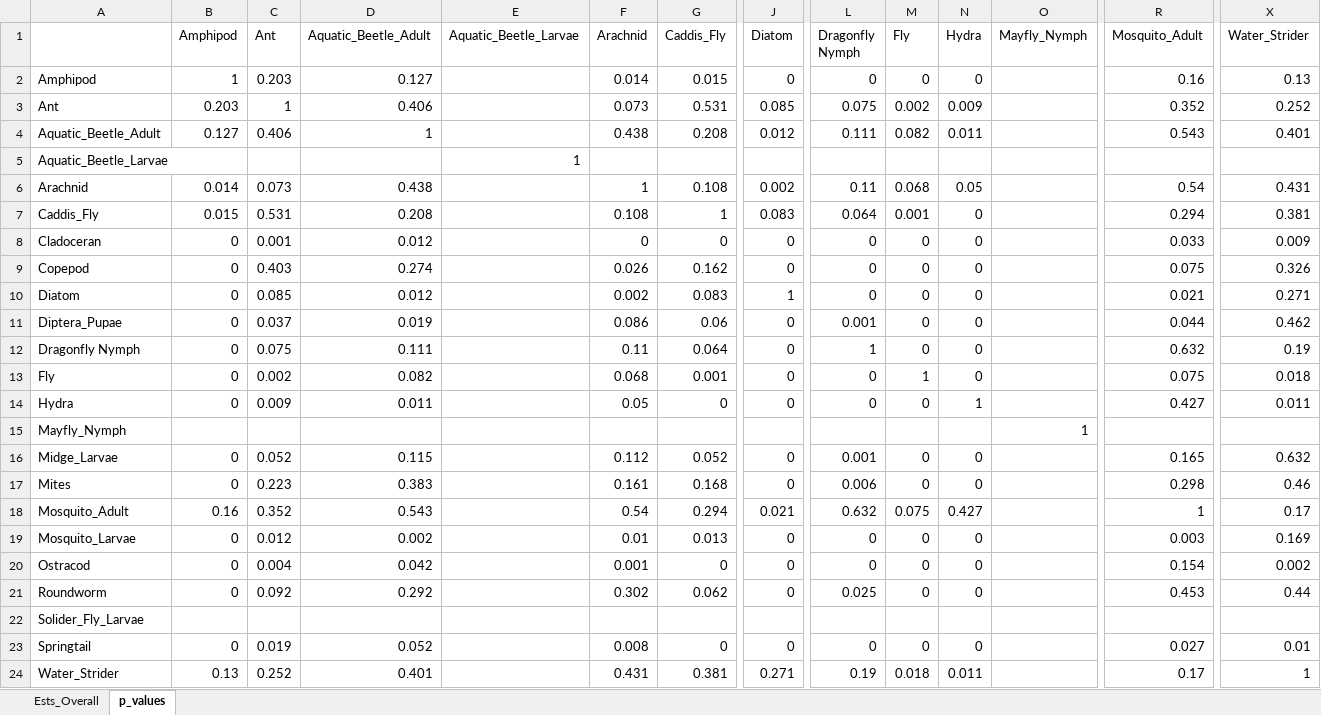
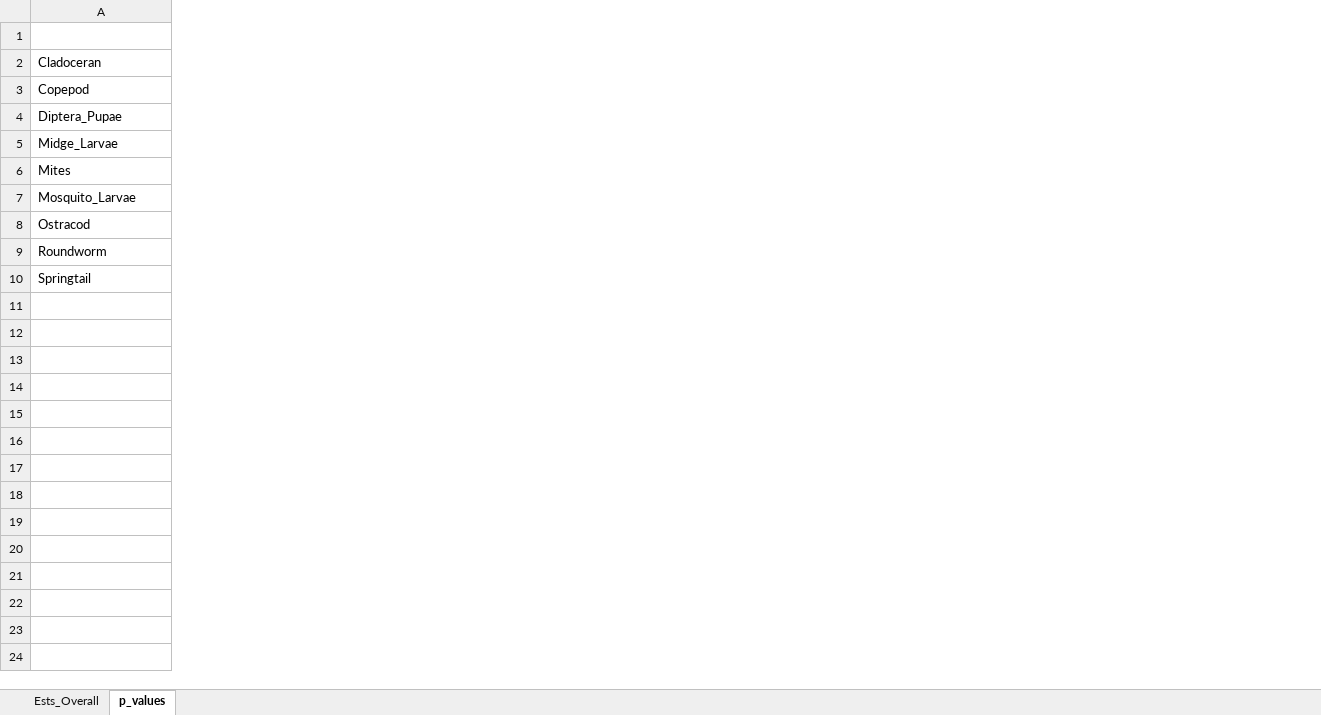
Before and after one commit to IsopodFan/Fall2025PoolsAnalysis, an Excel workbook: EstsAndpValuesReg.xlsx, sheet p_values, drawn as a sheet; only a part is shown, gaps mark what is left out; values as stored, in another font and other column widths than the file's, no borders; rows hold the shown columns only; the diff covers the shown part only; the diff names each change by its address in the sheet, - before the commit and + after, or states it on an @@ line.

```diff
--- a/EstsAndpValuesReg.xlsx (sheet p_values)
+++ b/EstsAndpValuesReg.xlsx (sheet p_values)
-column B (Amphipod), rows 8-9: 0 | 0; row 11: 0; rows 16-17: 0 | 0; rows 19-21: all 0; row 23: 0
-column C (Ant), rows 8-9: 0.001 | 0.403; row 11: 0.037; rows 16-17: 0.052 | 0.223; rows 19-21: 0.012 | 0.004 | 0.092; row 23: 0.019
-column D (Aquatic_Beetle_Adult), rows 8-9: 0.012 | 0.274; row 11: 0.019; rows 16-17: 0.115 | 0.383; rows 19-21: 0.002 | 0.042 | 0.292; row 23: 0.052
-column E (Aquatic_Beetle_Larvae), empty
-column F (Arachnid), rows 8-9: 0 | 0.026; row 11: 0.086; rows 16-17: 0.112 | 0.161; rows 19-21: 0.01 | 0.001 | 0.302; row 23: 0.008
-column G (Caddis_Fly), rows 8-9: 0 | 0.162; row 11: 0.06; rows 16-17: 0.052 | 0.168; rows 19-21: 0.013 | 0 | 0.062; row 23: 0
-column J (Diatom), rows 8-9: 0 | 0; row 11: 0; rows 16-17: 0 | 0; rows 19-21: all 0; row 23: 0
-column L (Dragonfly Nymph), rows 8-9: 0 | 0; row 11: 0.001; rows 16-17: 0.001 | 0.006; rows 19-21: 0 | 0 | 0.025; row 23: 0
-column M (Fly), rows 8-9: 0 | 0; row 11: 0; rows 16-17: 0 | 0; rows 19-21: all 0; row 23: 0
-column N (Hydra), rows 8-9: 0 | 0; row 11: 0; rows 16-17: 0 | 0; rows 19-21: all 0; row 23: 0
-column O (Mayfly_Nymph), empty
-column R (Mosquito_Adult), rows 8-9: 0.033 | 0.075; row 11: 0.044; rows 16-17: 0.165 | 0.298; rows 19-21: 0.003 | 0.154 | 0.453; row 23: 0.027
-column X (Water_Strider), rows 8-9: 0.009 | 0.326; row 11: 0.462; rows 16-17: 0.632 | 0.46; rows 19-21: 0.169 | 0.002 | 0.44; row 23: 0.01
-row 2: Amphipod | 1 | 0.203 | 0.127 |  | 0.014 | 0.015 | 0 | 0 | 0 | 0 |  | 0.16 | 0.13
-row 3: Ant | 0.203 | 1 | 0.406 |  | 0.073 | 0.531 | 0.085 | 0.075 | 0.002 | 0.009 |  | 0.352 | 0.252
-row 4: Aquatic_Beetle_Adult | 0.127 | 0.406 | 1 |  | 0.438 | 0.208 | 0.012 | 0.111 | 0.082 | 0.011 |  | 0.543 | 0.401
-row 5: Aquatic_Beetle_Larvae |  |  |  | 1
-row 6: Arachnid | 0.014 | 0.073 | 0.438 |  | 1 | 0.108 | 0.002 | 0.11 | 0.068 | 0.05 |  | 0.54 | 0.431
-row 7: Caddis_Fly | 0.015 | 0.531 | 0.208 |  | 0.108 | 1 | 0.083 | 0.064 | 0.001 | 0 |  | 0.294 | 0.381
-row 10: Diatom | 0 | 0.085 | 0.012 |  | 0.002 | 0.083 | 1 | 0 | 0 | 0 |  | 0.021 | 0.271
-row 12: Dragonfly Nymph | 0 | 0.075 | 0.111 |  | 0.11 | 0.064 | 0 | 1 | 0 | 0 |  | 0.632 | 0.19
-row 13: Fly | 0 | 0.002 | 0.082 |  | 0.068 | 0.001 | 0 | 0 | 1 | 0 |  | 0.075 | 0.018
-row 14: Hydra | 0 | 0.009 | 0.011 |  | 0.05 | 0 | 0 | 0 | 0 | 1 |  | 0.427 | 0.011
-row 15: Mayfly_Nymph |  |  |  |  |  |  |  |  |  |  | 1
-row 18: Mosquito_Adult | 0.16 | 0.352 | 0.543 |  | 0.54 | 0.294 | 0.021 | 0.632 | 0.075 | 0.427 |  | 1 | 0.17
-row 22: Solider_Fly_Larvae
-row 24: Water_Strider | 0.13 | 0.252 | 0.401 |  | 0.431 | 0.381 | 0.271 | 0.19 | 0.018 | 0.011 |  | 0.17 | 1
```
Also changed, not shown: 1 removed column and 2 edited cells elsewhere in this sheet, sheet Ests_Overall, EstsAndpValues02.xlsx, NOestimates02.xlsx, 4 other files.
